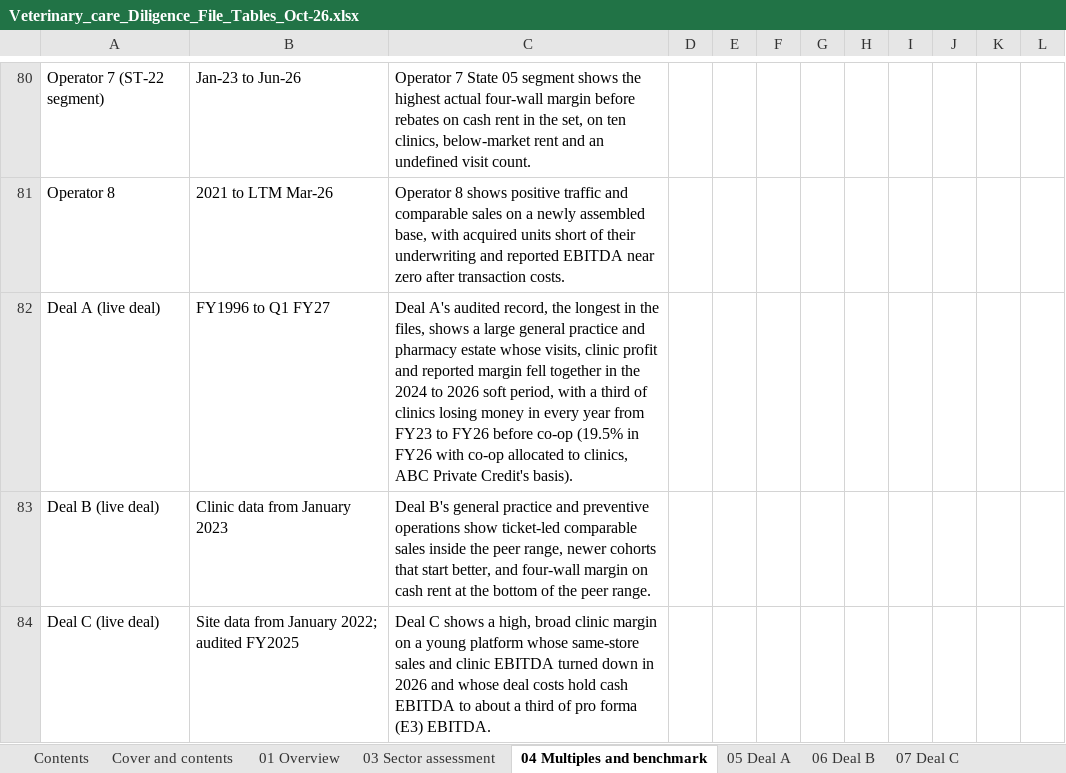
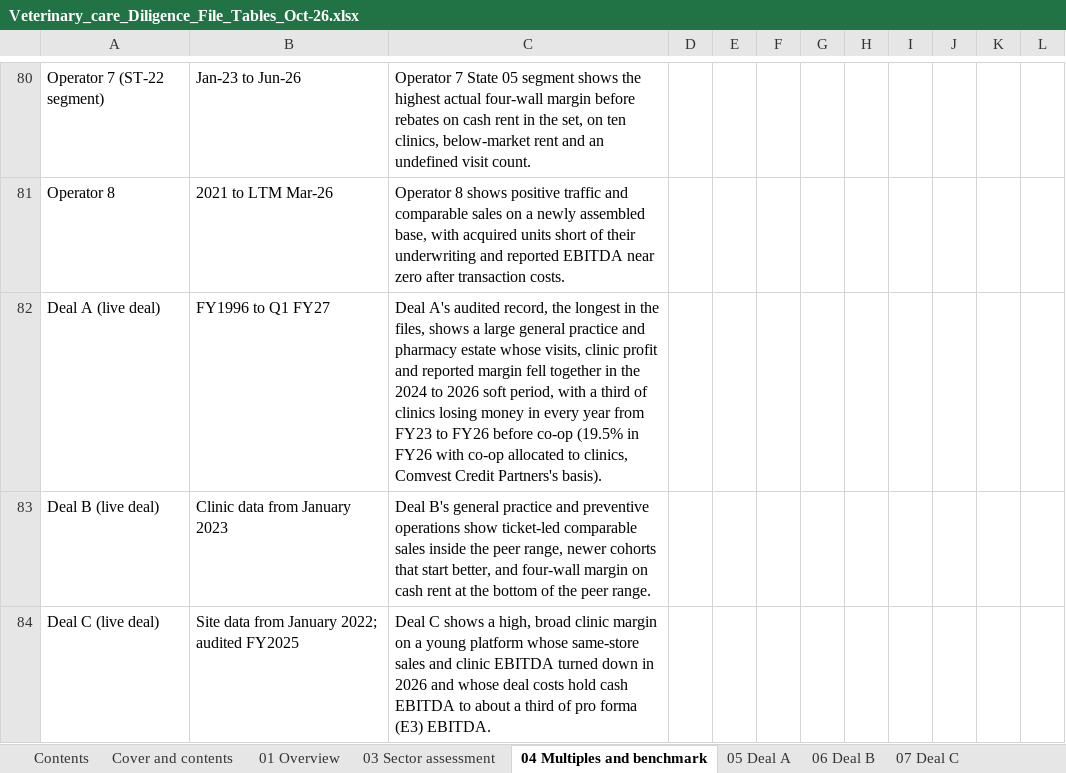
Before and after one commit to nehajwala12/comvest1, an Excel workbook: Veterinary_care_Diligence_File_Tables_Oct-26.xlsx, sheet 04 Multiples and benchmark, drawn as a sheet; only a part is shown, gaps mark what is left out; values as stored, in another font and other column widths than the file's, no borders; the diff covers the shown part only; the diff names each change by its address in the sheet, - before the commit and + after, or states it on an @@ line.

```diff
--- a/Veterinary_care_Diligence_File_Tables_Oct-26.xlsx (sheet 04 Multiples and benchmark)
+++ b/Veterinary_care_Diligence_File_Tables_Oct-26.xlsx (sheet 04 Multiples and benchmark)
-C82: …to clinics, ABC Private Credit's basis).
+C82: …to clinics, Comvest Credit Partners's basis).
```
Also changed, not shown: 4 edited cells elsewhere in this sheet, sheet 09 Assumptions and method, sheet 08 Financing observations, sheet 05 Deal A, sheet 06 Deal B, sheet 01 Overview, sheet 07 Deal C, 2 more sheets, 3 other files.
